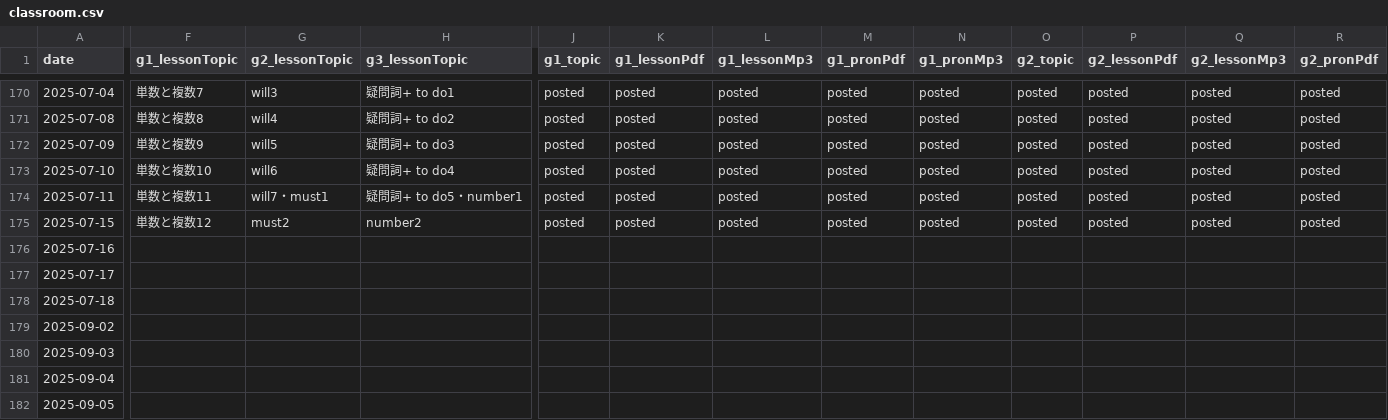
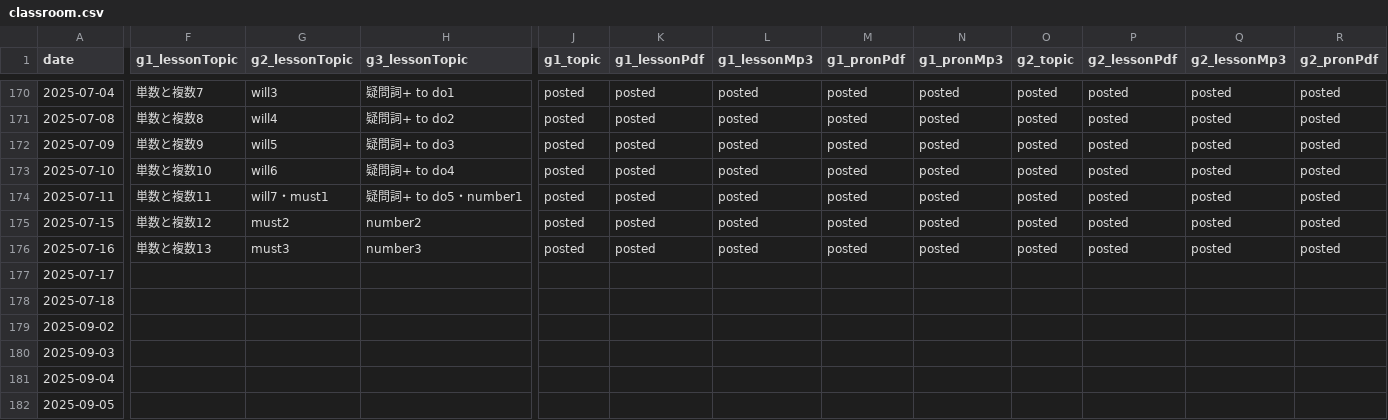
Before and after one commit to iotsuka1958/english_slides, a CSV file: classroom.csv, drawn as a sheet; only a part is shown, gaps mark what is left out; the diff covers the shown part only; the diff names each change by its address in the sheet, - before the commit and + after, or states it on an @@ line.

```diff
--- a/classroom.csv
+++ b/classroom.csv
-F176 (g1_lessonTopic): (empty)
+F176 (g1_lessonTopic): 単数と複数13
-G176 (g2_lessonTopic): (empty)
+G176 (g2_lessonTopic): must3
-H176 (g3_lessonTopic): (empty)
+H176 (g3_lessonTopic): number3
-J176 (g1_topic): (empty)
+J176 (g1_topic): posted
-K176 (g1_lessonPdf): (empty)
+K176 (g1_lessonPdf): posted
-L176 (g1_lessonMp3): (empty)
+L176 (g1_lessonMp3): posted
-M176 (g1_pronPdf): (empty)
+M176 (g1_pronPdf): posted
-N176 (g1_pronMp3): (empty)
+N176 (g1_pronMp3): posted
-O176 (g2_topic): (empty)
+O176 (g2_topic): posted
-P176 (g2_lessonPdf): (empty)
+P176 (g2_lessonPdf): posted
-Q176 (g2_lessonMp3): (empty)
+Q176 (g2_lessonMp3): posted
-R176 (g2_pronPdf): (empty)
+R176 (g2_pronPdf): posted
```
Also changed, not shown: 6 edited cells elsewhere in this file, work_log.csv, 7 other files.
